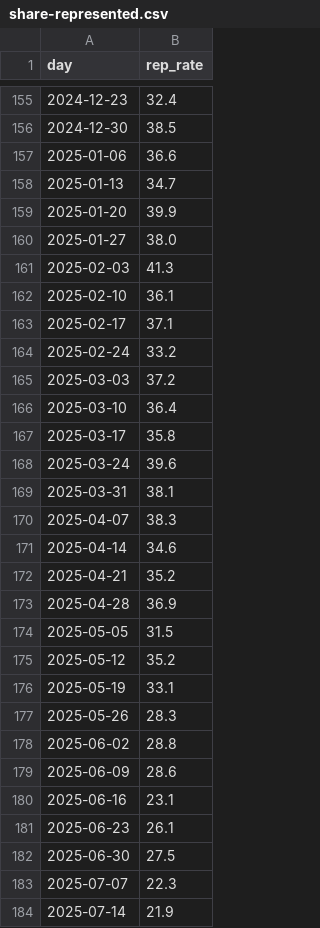
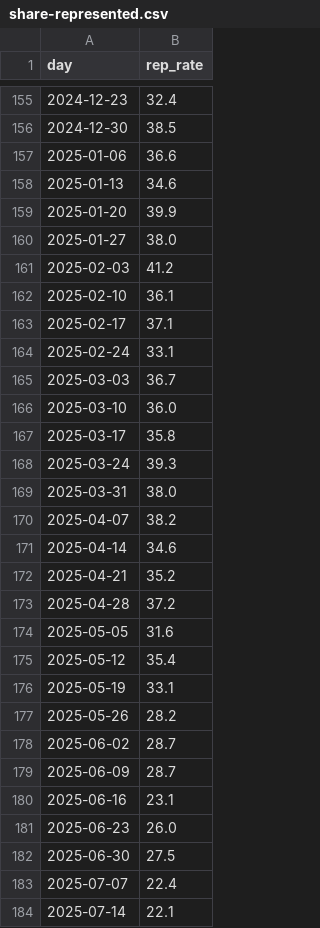
Before and after one commit to housing-data-coalition/rtc-eviction-viz, a CSV file: share-represented.csv, drawn as a sheet; only a part is shown, gaps mark what is left out; the diff covers the shown part only.

```diff
--- a/share-represented.csv
+++ b/share-represented.csv
@@ -157,28 +157,28 @@ day,rep_rate
 2025-01-06,36.6
-2025-01-13,34.7
+2025-01-13,34.6
 2025-01-20,39.9
 2025-01-27,38.0
-2025-02-03,41.3
+2025-02-03,41.2
 2025-02-10,36.1
 2025-02-17,37.1
-2025-02-24,33.2
-2025-03-03,37.2
-2025-03-10,36.4
+2025-02-24,33.1
+2025-03-03,36.7
+2025-03-10,36.0
 2025-03-17,35.8
-2025-03-24,39.6
-2025-03-31,38.1
-2025-04-07,38.3
+2025-03-24,39.3
+2025-03-31,38.0
+2025-04-07,38.2
 2025-04-14,34.6
 2025-04-21,35.2
-2025-04-28,36.9
-2025-05-05,31.5
-2025-05-12,35.2
+2025-04-28,37.2
+2025-05-05,31.6
+2025-05-12,35.4
 2025-05-19,33.1
-2025-05-26,28.3
-2025-06-02,28.8
-2025-06-09,28.6
+2025-05-26,28.2
+2025-06-02,28.7
+2025-06-09,28.7
 2025-06-16,23.1
-2025-06-23,26.1
+2025-06-23,26.0
 2025-06-30,27.5
-2025-07-07,22.3
-2025-07-14,21.9
+2025-07-07,22.4
+2025-07-14,22.1
```
Also changed, not shown: 7 edited cells elsewhere in this file, eviction-time-series.csv, 7 other files.
